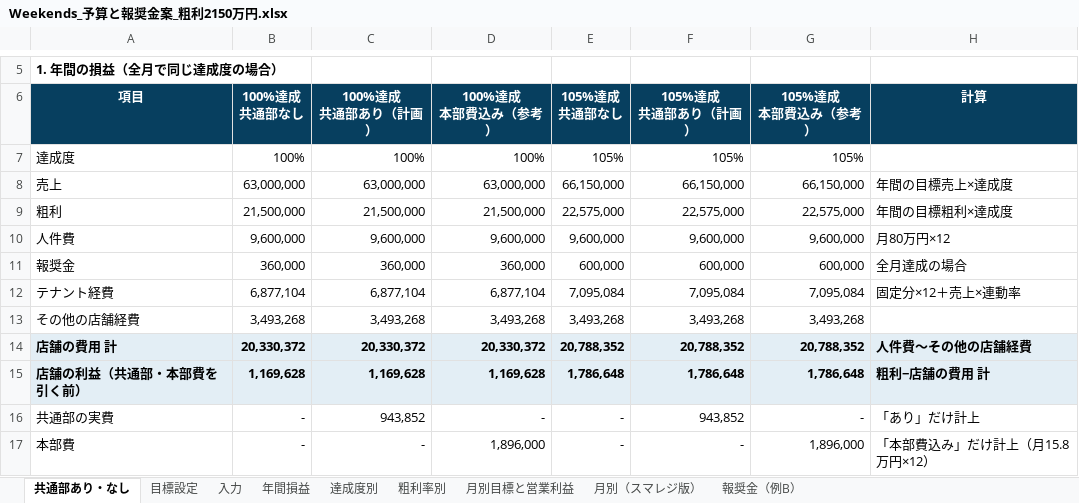
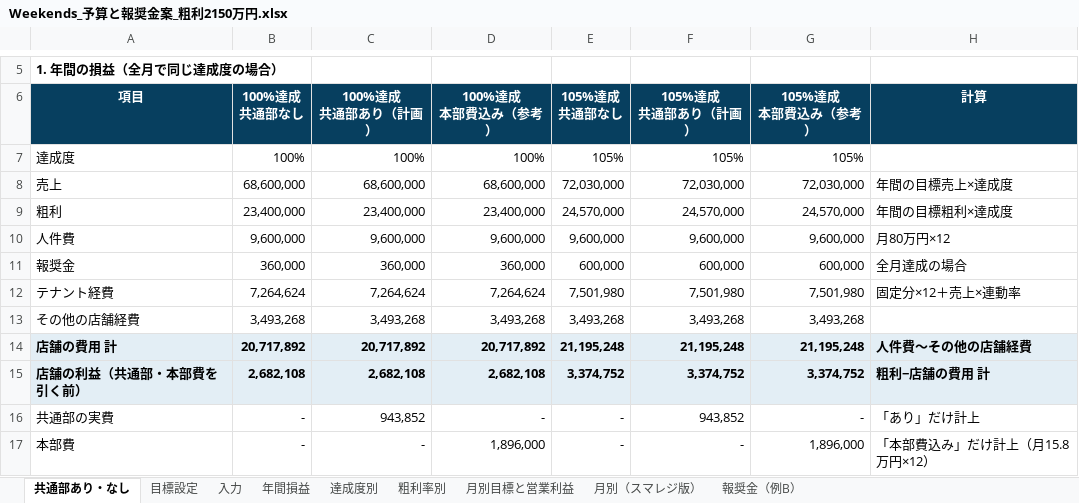
Before and after one commit to ayataka20/margin-calculator, an Excel workbook: excel/Weekends_予算と報奨金案_粗利2150万円.xlsx, sheet 共通部あり・なし, drawn as a sheet; only a part is shown, gaps mark what is left out; values as stored, in another font and other column widths than the file's, no borders; the diff covers the shown part only; the diff names each change by its address in the sheet, - before the commit and + after, or states it on an @@ line.

```diff
--- a/excel/Weekends_予算と報奨金案_粗利2150万円.xlsx (sheet 共通部あり・なし)
+++ b/excel/Weekends_予算と報奨金案_粗利2150万円.xlsx (sheet 共通部あり・なし)
-B8 (100%達成 共通部なし): 63,000,000
+B8 (100%達成 共通部なし): 68,600,000
-C8 (100%達成 共通部あり（計画）): 63,000,000
+C8 (100%達成 共通部あり（計画）): 68,600,000
-D8 (100%達成 本部費込み（参考）): 63,000,000
+D8 (100%達成 本部費込み（参考）): 68,600,000
-E8 (105%達成 共通部なし): 66,150,000
+E8 (105%達成 共通部なし): 72,030,000
-F8 (105%達成 共通部あり（計画）): 66,150,000
+F8 (105%達成 共通部あり（計画）): 72,030,000
-G8 (105%達成 本部費込み（参考）): 66,150,000
+G8 (105%達成 本部費込み（参考）): 72,030,000
-B9 (100%達成 共通部なし): 21,500,000
+B9 (100%達成 共通部なし): 23,400,000
-C9 (100%達成 共通部あり（計画）): 21,500,000
+C9 (100%達成 共通部あり（計画）): 23,400,000
-D9 (100%達成 本部費込み（参考）): 21,500,000
+D9 (100%達成 本部費込み（参考）): 23,400,000
-E9 (105%達成 共通部なし): 22,575,000
+E9 (105%達成 共通部なし): 24,570,000
-F9 (105%達成 共通部あり（計画）): 22,575,000
+F9 (105%達成 共通部あり（計画）): 24,570,000
-G9 (105%達成 本部費込み（参考）): 22,575,000
+G9 (105%達成 本部費込み（参考）): 24,570,000
-B12 (100%達成 共通部なし): 6,877,104
+B12 (100%達成 共通部なし): 7,264,624
-C12 (100%達成 共通部あり（計画）): 6,877,104
+C12 (100%達成 共通部あり（計画）): 7,264,624
-D12 (100%達成 本部費込み（参考）): 6,877,104
+D12 (100%達成 本部費込み（参考）): 7,264,624
-E12 (105%達成 共通部なし): 7,095,084
+E12 (105%達成 共通部なし): 7,501,980
-F12 (105%達成 共通部あり（計画）): 7,095,084
+F12 (105%達成 共通部あり（計画）): 7,501,980
-G12 (105%達成 本部費込み（参考）): 7,095,084
+G12 (105%達成 本部費込み（参考）): 7,501,980
-B14 (100%達成 共通部なし): 20,330,372
+B14 (100%達成 共通部なし): 20,717,892
-C14 (100%達成 共通部あり（計画）): 20,330,372
+C14 (100%達成 共通部あり（計画）): 20,717,892
-D14 (100%達成 本部費込み（参考）): 20,330,372
+D14 (100%達成 本部費込み（参考）): 20,717,892
-E14 (105%達成 共通部なし): 20,788,352
+E14 (105%達成 共通部なし): 21,195,248
-F14 (105%達成 共通部あり（計画）): 20,788,352
+F14 (105%達成 共通部あり（計画）): 21,195,248
-G14 (105%達成 本部費込み（参考）): 20,788,352
+G14 (105%達成 本部費込み（参考）): 21,195,248
-B15 (100%達成 共通部なし): 1,169,628
+B15 (100%達成 共通部なし): 2,682,108
-C15 (100%達成 共通部あり（計画）): 1,169,628
+C15 (100%達成 共通部あり（計画）): 2,682,108
-D15 (100%達成 本部費込み（参考）): 1,169,628
+D15 (100%達成 本部費込み（参考）): 2,682,108
-E15 (105%達成 共通部なし): 1,786,648
+E15 (105%達成 共通部なし): 3,374,752
-F15 (105%達成 共通部あり（計画）): 1,786,648
+F15 (105%達成 共通部あり（計画）): 3,374,752
-G15 (105%達成 本部費込み（参考）): 1,786,648
+G15 (105%達成 本部費込み（参考）): 3,374,752
```
Also changed, not shown: 72 edited cells and cell formats elsewhere in this sheet, sheet 月別（スマレジ版）, sheet 目標設定, sheet 達成度別, sheet 粗利率別, sheet 月別目標と営業利益, sheet 年間損益, 1 more sheet, charts or pictures, excel/Weekends_2027年度_目標と報奨金_店長説明用.xlsx, excel/Weekends_2027年度予算_社長用.xlsx, 2 other files.
